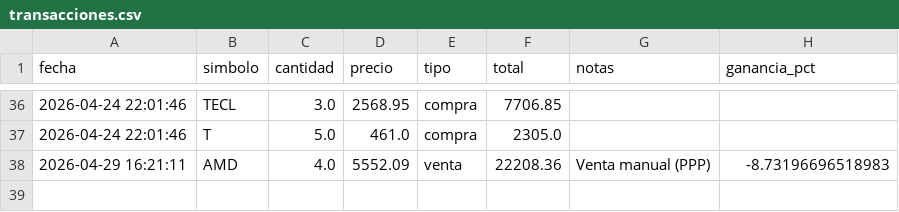
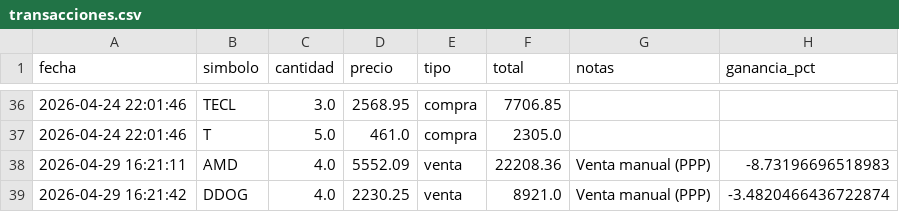
Before and after one commit to alopezuci-arch/trading-app-3.1, a CSV file: data/transacciones.csv, drawn as a sheet; only a part is shown, gaps mark what is left out.

Commit message:
[trading-app] sincronizar transacciones

```diff
--- a/data/transacciones.csv
+++ b/data/transacciones.csv
@@ -38 +38,2 @@ fecha,simbolo,cantidad,precio,tipo,total,notas,ganancia_pct
 2026-04-29 16:21:11,AMD,4.0,5552.09,venta,22208.36,Venta manual (PPP),-8.73196696518983
+2026-04-29 16:21:42,DDOG,4.0,2230.25,venta,8921.0,Venta manual (PPP),-3.4820466436722874
```
